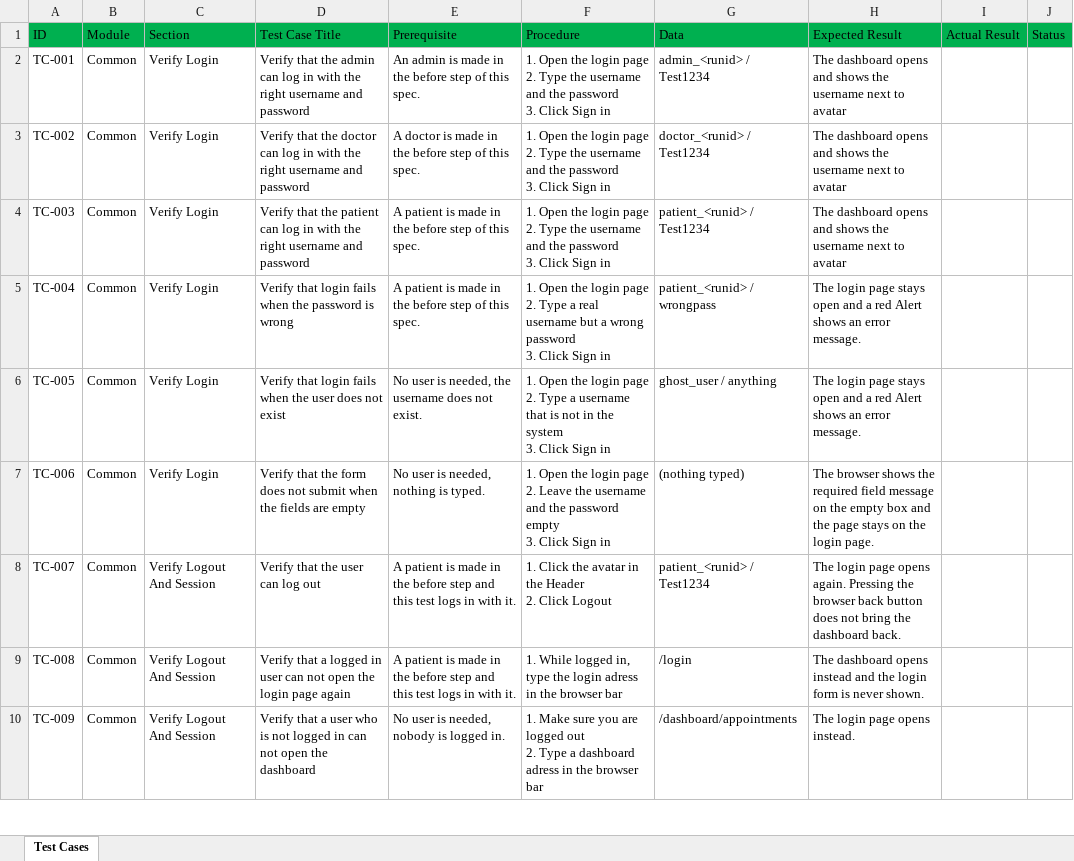
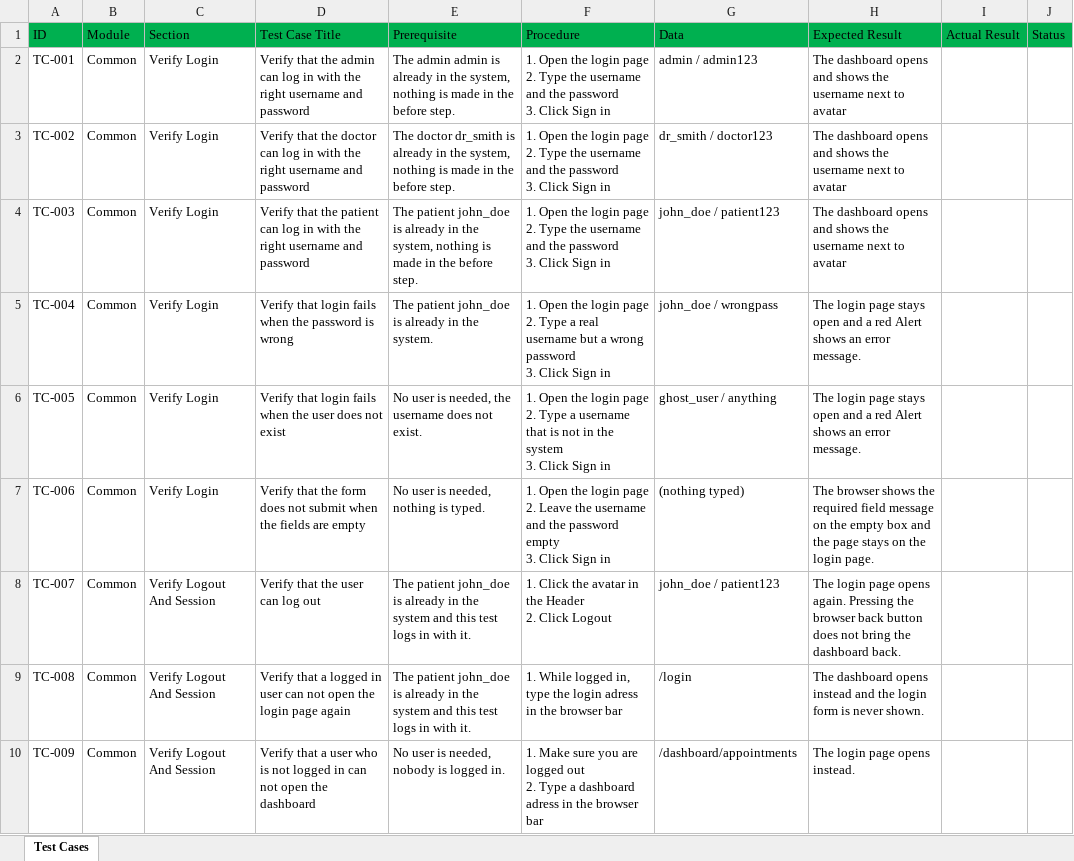
Before and after one commit to khdour17/smart-healthcare-frontend, an Excel workbook: smart-healthcare-frontend/test-cases/test-cases.xlsx, sheet Test Cases, drawn as a sheet; only a part is shown; values as stored, in another font and other column widths than the file's, no borders; the diff covers the shown part only; the diff names each change by its address in the sheet, - before the commit and + after, or states it on an @@ line.

Commit message:
test: add the admin spec

```diff
--- a/smart-healthcare-frontend/test-cases/test-cases.xlsx (sheet Test Cases)
+++ b/smart-healthcare-frontend/test-cases/test-cases.xlsx (sheet Test Cases)
-E2 (Prerequisite): An admin is made in the before step of this spec.
+E2 (Prerequisite): The admin admin is already in the system, nothing is made in the before step.
-G2 (Data): admin_<runid> / Test1234
+G2 (Data): admin / admin123
-E3 (Prerequisite): A doctor is made in the before step of this spec.
+E3 (Prerequisite): The doctor dr_smith is already in the system, nothing is made in the before step.
-G3 (Data): doctor_<runid> / Test1234
+G3 (Data): dr_smith / doctor123
-E4 (Prerequisite): A patient is made in the before step of this spec.
+E4 (Prerequisite): The patient john_doe is already in the system, nothing is made in the before step.
-G4 (Data): patient_<runid> / Test1234
+G4 (Data): john_doe / patient123
-E5 (Prerequisite): A patient is made in the before step of this spec.
+E5 (Prerequisite): The patient john_doe is already in the system.
-G5 (Data): patient_<runid> / wrongpass
+G5 (Data): john_doe / wrongpass
-E8:E9 (Prerequisite): A patient is made in the before step and this…
+E8:E9 (Prerequisite): The patient john_doe is already in the system and this…
-G8 (Data): patient_<runid> / Test1234
+G8 (Data): john_doe / patient123
```
Also changed, not shown: 2 added rows and 75 edited cells elsewhere in this sheet, 3 other files.
